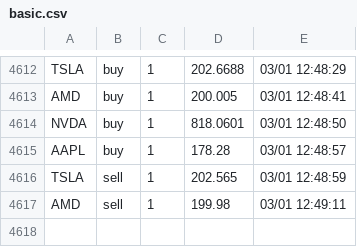
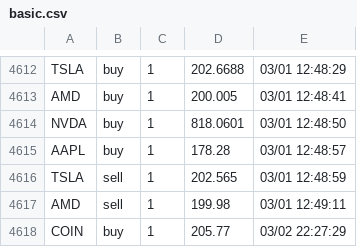
Before and after one commit to xTripp/Trading-Sim, a CSV file: traders/basic/basic.csv, drawn as a sheet; only a part is shown, gaps mark what is left out.

```diff
--- a/traders/basic/basic.csv
+++ b/traders/basic/basic.csv
@@ -4617 +4617,2 @@ TSLA,sell,1,202.565,03/01 12:48:59
 AMD,sell,1,199.98,03/01 12:49:11
+COIN,buy,1,205.77,03/02 22:27:29
```
Also changed, not shown: 3 other files.
